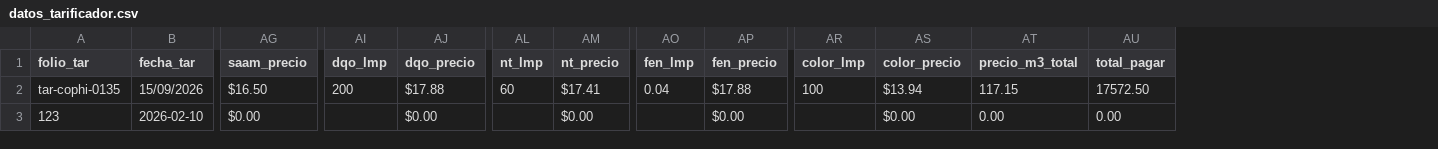
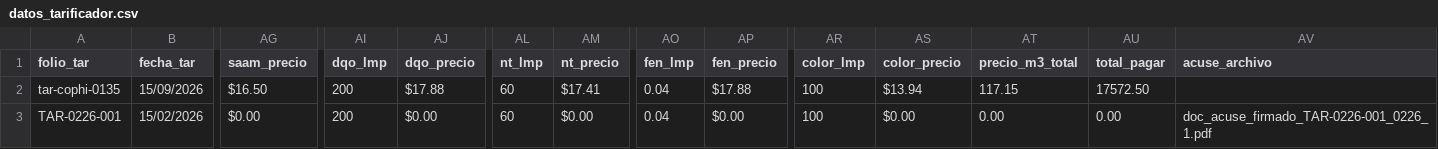
Before and after one commit to iyari02medina/Plantillas, a CSV file: tarificador/datos_tarificador.csv, drawn as a sheet; only a part is shown, gaps mark what is left out; removed rows and columns are numbered as before the commit, all else as after; rows hold the shown columns only; the diff names each change by its address in the sheet, - before the commit and + after, or states it on an @@ line.

Commit message:
los archivos cargados en tarificador ya se ven en detalles-cliente-documentos

```diff
--- a/tarificador/datos_tarificador.csv
+++ b/tarificador/datos_tarificador.csv
+column AV (acuse_archivo), empty
-row 3: 123 | 2026-02-10 | $0.00 |  | $0.00 |  | $0.00 |  | $0.00 |  | $0.00 | 0.00 | 0.00
+row 3: TAR-0226-001 | 15/02/2026 | $0.00 | 200 | $0.00 | 60 | $0.00 | 0.04 | $0.00 | 100 | $0.00 | 0.00 | 0.00 | doc_acuse_firmado_TAR-0226-001_0226_1.pdf
```
Also changed, not shown: 7 other files.
